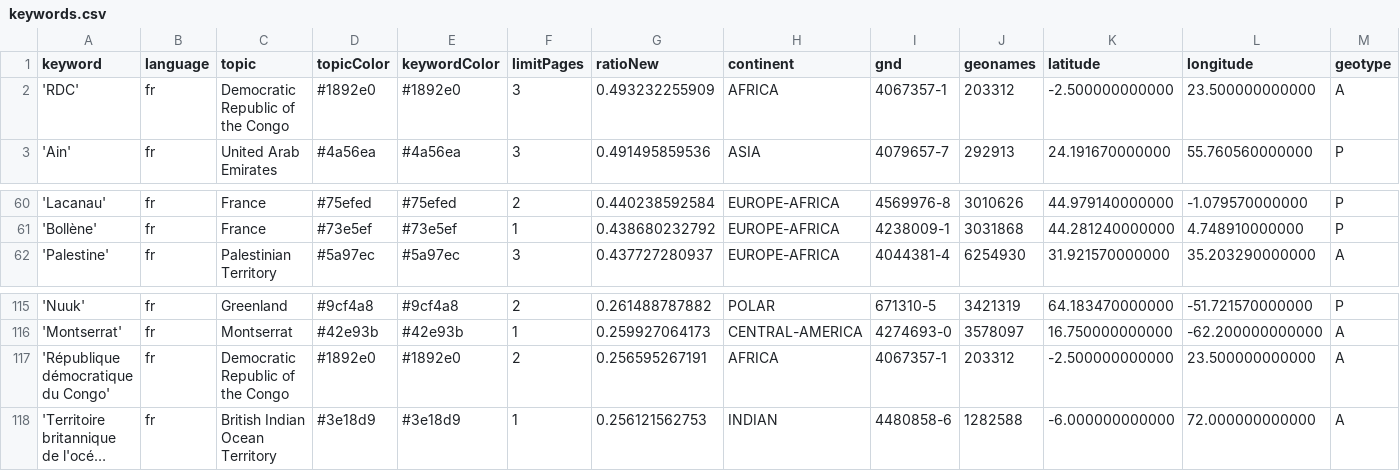
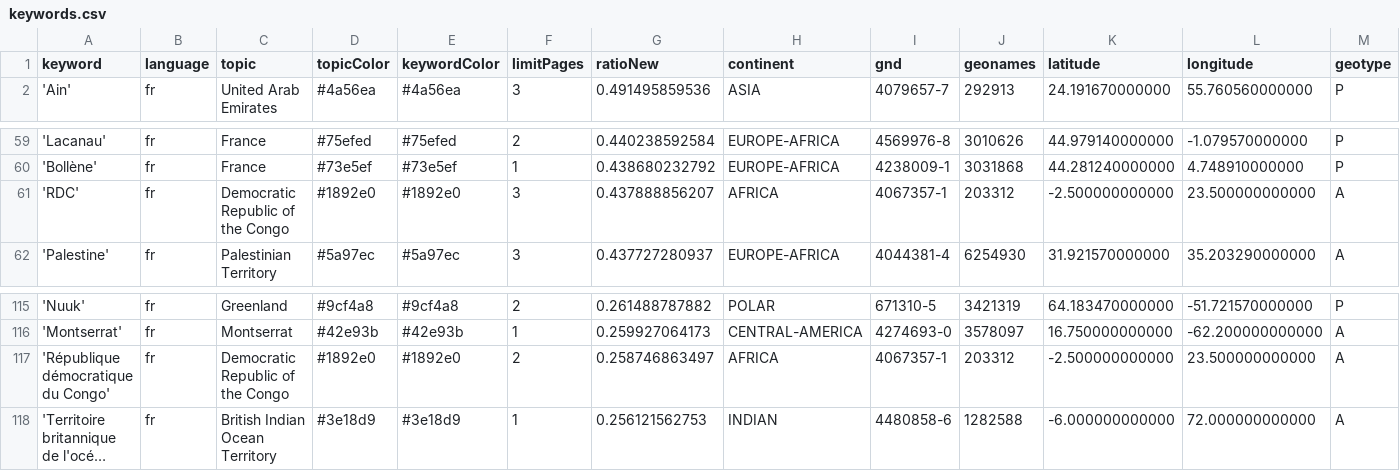
Before and after one commit to mizilett-news/emplacementChuchoter, a CSV file: keywords.csv, drawn as a sheet; only a part is shown, gaps mark what is left out; long unchanged cells end in …; removed rows and columns are numbered as before the commit, all else as after; rows hold the shown columns only; the diff names each change by its address in the sheet, - before the commit and + after, or states it on an @@ line.

```diff
--- a/keywords.csv
+++ b/keywords.csv
-row 2: 'RDC' | fr | Democratic Republic of the Congo | #1892e0 | #1892e0 | 3 | 0.493232255909 | AFRICA | 4067357-1 | 203312 | -2.500000000000 | 23.500000000000 | A
+row 61: 'RDC' | fr | Democratic Republic of the Congo | #1892e0 | #1892e0 | 3 | 0.437888856207 | AFRICA | 4067357-1 | 203312 | -2.500000000000 | 23.500000000000 | A
-G117 (ratioNew): 0.256595267191
+G117 (ratioNew): 0.258746863497
```
Also changed, not shown: csv/news_2026_09.csv.
